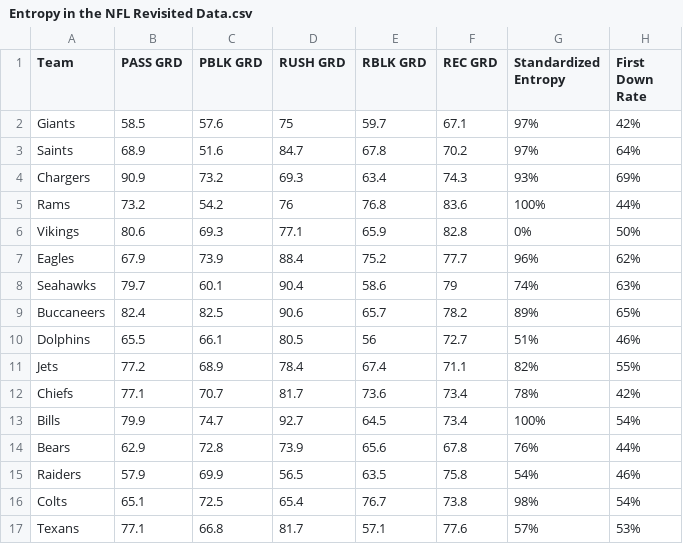
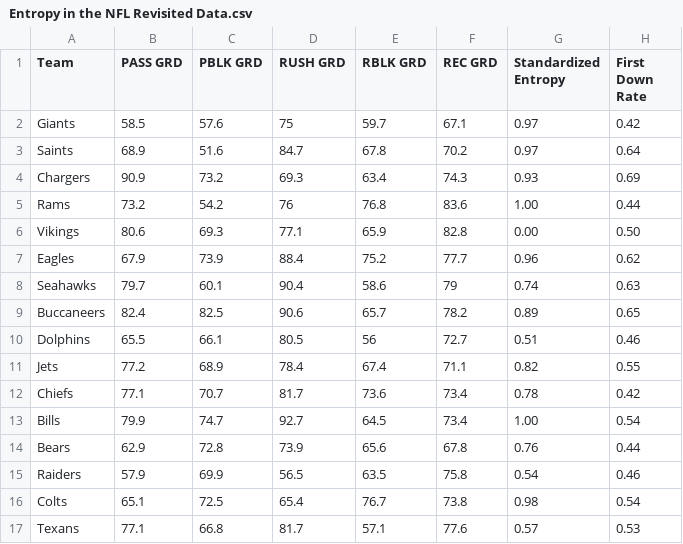
Before and after one commit to petecht66/SPAX402-case-studies, a CSV file: case-study-5/Entropy in the NFL Revisited Data.csv, drawn as a sheet; only a part is shown; the diff covers the shown part only.

Commit message:
fixing NFL data with decimals instead of percents; finished PGA .r file and starting NFL .r file

```diff
--- a/case-study-5/Entropy in the NFL Revisited Data.csv
+++ b/case-study-5/Entropy in the NFL Revisited Data.csv
@@ -1,17 +1,17 @@
 Team,PASS GRD,PBLK GRD,RUSH GRD,RBLK GRD,REC GRD,Standardized Entropy,First Down Rate
-Giants,58.5,57.6,75,59.7,67.1,97%,42%
-Saints,68.9,51.6,84.7,67.8,70.2,97%,64%
-Chargers,90.9,73.2,69.3,63.4,74.3,93%,69%
-Rams,73.2,54.2,76,76.8,83.6,100%,44%
-Vikings,80.6,69.3,77.1,65.9,82.8,0%,50%
-Eagles,67.9,73.9,88.4,75.2,77.7,96%,62%
-Seahawks,79.7,60.1,90.4,58.6,79,74%,63%
-Buccaneers,82.4,82.5,90.6,65.7,78.2,89%,65%
-Dolphins,65.5,66.1,80.5,56,72.7,51%,46%
-Jets,77.2,68.9,78.4,67.4,71.1,82%,55%
-Chiefs,77.1,70.7,81.7,73.6,73.4,78%,42%
-Bills,79.9,74.7,92.7,64.5,73.4,100%,54%
-Bears,62.9,72.8,73.9,65.6,67.8,76%,44%
-Raiders,57.9,69.9,56.5,63.5,75.8,54%,46%
-Colts,65.1,72.5,65.4,76.7,73.8,98%,54%
-Texans,77.1,66.8,81.7,57.1,77.6,57%,53%
+Giants,58.5,57.6,75,59.7,67.1,0.97,0.42
+Saints,68.9,51.6,84.7,67.8,70.2,0.97,0.64
+Chargers,90.9,73.2,69.3,63.4,74.3,0.93,0.69
+Rams,73.2,54.2,76,76.8,83.6,1.00,0.44
+Vikings,80.6,69.3,77.1,65.9,82.8,0.00,0.50
+Eagles,67.9,73.9,88.4,75.2,77.7,0.96,0.62
+Seahawks,79.7,60.1,90.4,58.6,79,0.74,0.63
+Buccaneers,82.4,82.5,90.6,65.7,78.2,0.89,0.65
+Dolphins,65.5,66.1,80.5,56,72.7,0.51,0.46
+Jets,77.2,68.9,78.4,67.4,71.1,0.82,0.55
+Chiefs,77.1,70.7,81.7,73.6,73.4,0.78,0.42
+Bills,79.9,74.7,92.7,64.5,73.4,1.00,0.54
+Bears,62.9,72.8,73.9,65.6,67.8,0.76,0.44
+Raiders,57.9,69.9,56.5,63.5,75.8,0.54,0.46
+Colts,65.1,72.5,65.4,76.7,73.8,0.98,0.54
+Texans,77.1,66.8,81.7,57.1,77.6,0.57,0.53
```
Also changed, not shown: 32 edited cells elsewhere in this file, 2 other files.
